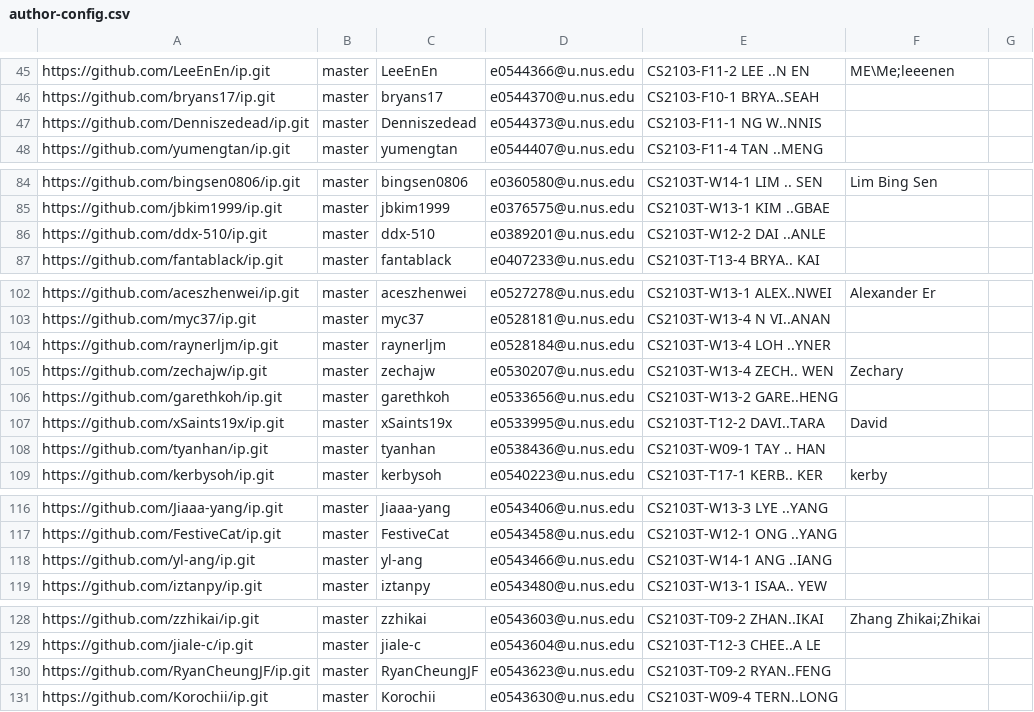
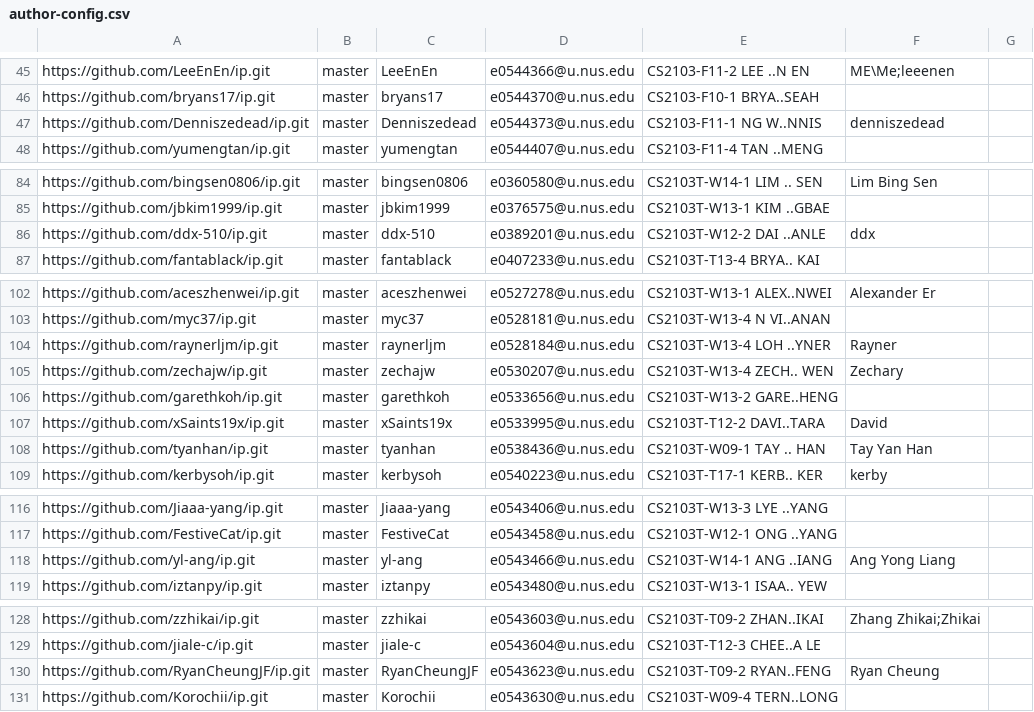
Before and after one commit to nus-cs2103-AY2122S2/ip-dashboard, a CSV file: configs/author-config.csv, drawn as a sheet; only a part is shown, gaps mark what is left out.

Commit message:
Update configs

```diff
--- a/configs/author-config.csv
+++ b/configs/author-config.csv
@@ -46,3 +46,3 @@ https://github.com/LeeEnEn/ip.git,master,LeeEnEn,e0544366@u.nus.edu,CS2103-F11-2
 https://github.com/bryans17/ip.git,master,bryans17,e0544370@u.nus.edu,CS2103-F10-1 BRYA..SEAH,,
-https://github.com/Denniszedead/ip.git,master,Denniszedead,e0544373@u.nus.edu,CS2103-F11-1 NG W..NNIS,,
+https://github.com/Denniszedead/ip.git,master,Denniszedead,e0544373@u.nus.edu,CS2103-F11-1 NG W..NNIS,denniszedead,
 https://github.com/yumengtan/ip.git,master,yumengtan,e0544407@u.nus.edu,CS2103-F11-4 TAN ..MENG,,
@@ -85,3 +85,3 @@ https://github.com/bingsen0806/ip.git,master,bingsen0806,e0360580@u.nus.edu,CS21
 https://github.com/jbkim1999/ip.git,master,jbkim1999,e0376575@u.nus.edu,CS2103T-W13-1 KIM ..GBAE,,
-https://github.com/ddx-510/ip.git,master,ddx-510,e0389201@u.nus.edu,CS2103T-W12-2 DAI ..ANLE,,
+https://github.com/ddx-510/ip.git,master,ddx-510,e0389201@u.nus.edu,CS2103T-W12-2 DAI ..ANLE,ddx,
 https://github.com/fantablack/ip.git,master,fantablack,e0407233@u.nus.edu,CS2103T-T13-4 BRYA.. KAI,,
@@ -103,3 +103,3 @@ https://github.com/aceszhenwei/ip.git,master,aceszhenwei,e0527278@u.nus.edu,CS21
 https://github.com/myc37/ip.git,master,myc37,e0528181@u.nus.edu,CS2103T-W13-4 N VI..ANAN,,
-https://github.com/raynerljm/ip.git,master,raynerljm,e0528184@u.nus.edu,CS2103T-W13-4 LOH ..YNER,,
+https://github.com/raynerljm/ip.git,master,raynerljm,e0528184@u.nus.edu,CS2103T-W13-4 LOH ..YNER,Rayner,
 https://github.com/zechajw/ip.git,master,zechajw,e0530207@u.nus.edu,CS2103T-W13-4 ZECH.. WEN,Zechary,
@@ -107,3 +107,3 @@ https://github.com/garethkoh/ip.git,master,garethkoh,e0533656@u.nus.edu,CS2103T-
 https://github.com/xSaints19x/ip.git,master,xSaints19x,e0533995@u.nus.edu,CS2103T-T12-2 DAVI..TARA,David,
-https://github.com/tyanhan/ip.git,master,tyanhan,e0538436@u.nus.edu,CS2103T-W09-1 TAY .. HAN,,
+https://github.com/tyanhan/ip.git,master,tyanhan,e0538436@u.nus.edu,CS2103T-W09-1 TAY .. HAN,Tay Yan Han,
 https://github.com/kerbysoh/ip.git,master,kerbysoh,e0540223@u.nus.edu,CS2103T-T17-1 KERB.. KER,kerby,
@@ -117,3 +117,3 @@ https://github.com/Jiaaa-yang/ip.git,master,Jiaaa-yang,e0543406@u.nus.edu,CS2103
 https://github.com/FestiveCat/ip.git,master,FestiveCat,e0543458@u.nus.edu,CS2103T-W12-1 ONG ..YANG,,
-https://github.com/yl-ang/ip.git,master,yl-ang,e0543466@u.nus.edu,CS2103T-W14-1 ANG ..IANG,,
+https://github.com/yl-ang/ip.git,master,yl-ang,e0543466@u.nus.edu,CS2103T-W14-1 ANG ..IANG,Ang Yong Liang,
 https://github.com/iztanpy/ip.git,master,iztanpy,e0543480@u.nus.edu,CS2103T-W13-1 ISAA.. YEW,,
@@ -129,3 +129,3 @@ https://github.com/zzhikai/ip.git,master,zzhikai,e0543603@u.nus.edu,CS2103T-T09-
 https://github.com/jiale-c/ip.git,master,jiale-c,e0543604@u.nus.edu,CS2103T-T12-3 CHEE..A LE,,
-https://github.com/RyanCheungJF/ip.git,master,RyanCheungJF,e0543623@u.nus.edu,CS2103T-T09-2 RYAN..FENG,,
+https://github.com/RyanCheungJF/ip.git,master,RyanCheungJF,e0543623@u.nus.edu,CS2103T-T09-2 RYAN..FENG,Ryan Cheung,
 https://github.com/Korochii/ip.git,master,Korochii,e0543630@u.nus.edu,CS2103T-W09-4 TERN..LONG,,
```
